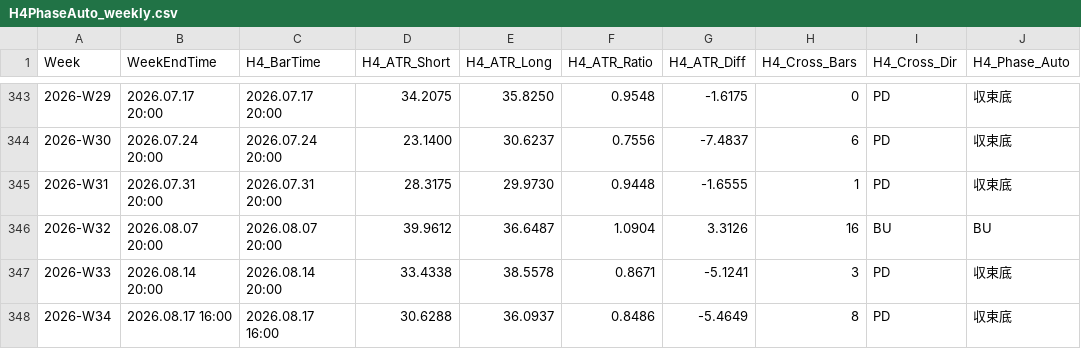
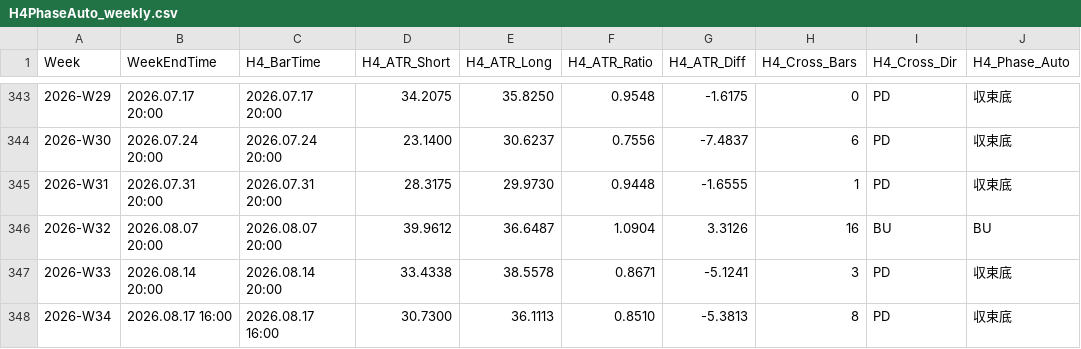
Before and after one commit to arokamiya98-svg/adxscore-heatmap, a CSV file: mt5_data/H4PhaseAuto_weekly.csv, drawn as a sheet; only a part is shown, gaps mark what is left out; the diff names each change by its address in the sheet, - before the commit and + after, or states it on an @@ line.

```diff
--- a/mt5_data/H4PhaseAuto_weekly.csv
+++ b/mt5_data/H4PhaseAuto_weekly.csv
-D348 (H4_ATR_Short): 30.6288
+D348 (H4_ATR_Short): 30.7300
-E348 (H4_ATR_Long): 36.0937
+E348 (H4_ATR_Long): 36.1113
-F348 (H4_ATR_Ratio): 0.8486
+F348 (H4_ATR_Ratio): 0.8510
-G348 (H4_ATR_Diff): -5.4649
+G348 (H4_ATR_Diff): -5.3813
```
Also changed, not shown: mt5_data/ADX_Weekly_Above_v4.csv, mt5_data/daily/daily_aggregate.csv, 2 other files.
